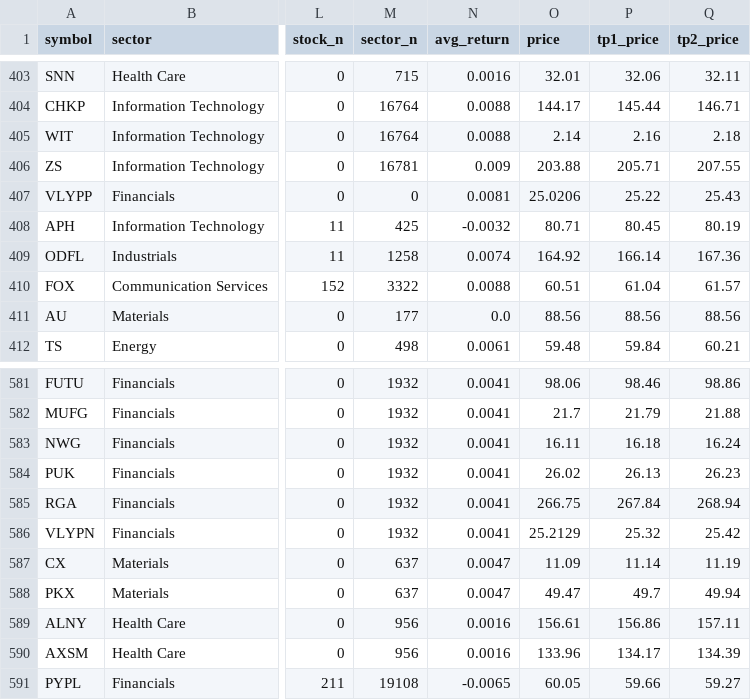
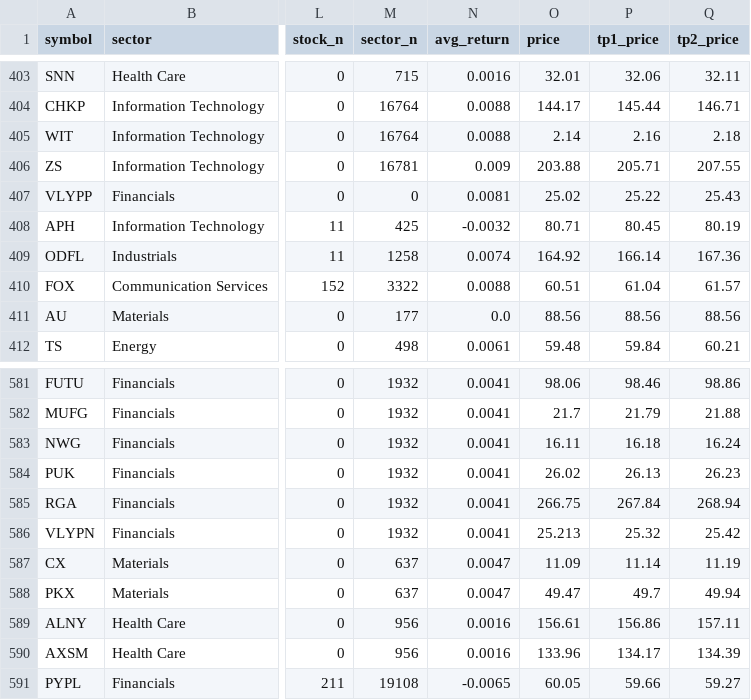
Before and after one commit to Oosuperlio/StockDashboard, a CSV file: data/signals/latest_signals_all.csv, drawn as a sheet; only a part is shown, gaps mark what is left out; the diff names each change by its address in the sheet, - before the commit and + after, or states it on an @@ line.

```diff
--- a/data/signals/latest_signals_all.csv
+++ b/data/signals/latest_signals_all.csv
-O407 (price): 25.0206
+O407 (price): 25.02
-O586 (price): 25.2129
+O586 (price): 25.213
```
Also changed, not shown: data/signals/latest_signals_us.csv, 4 other files.
